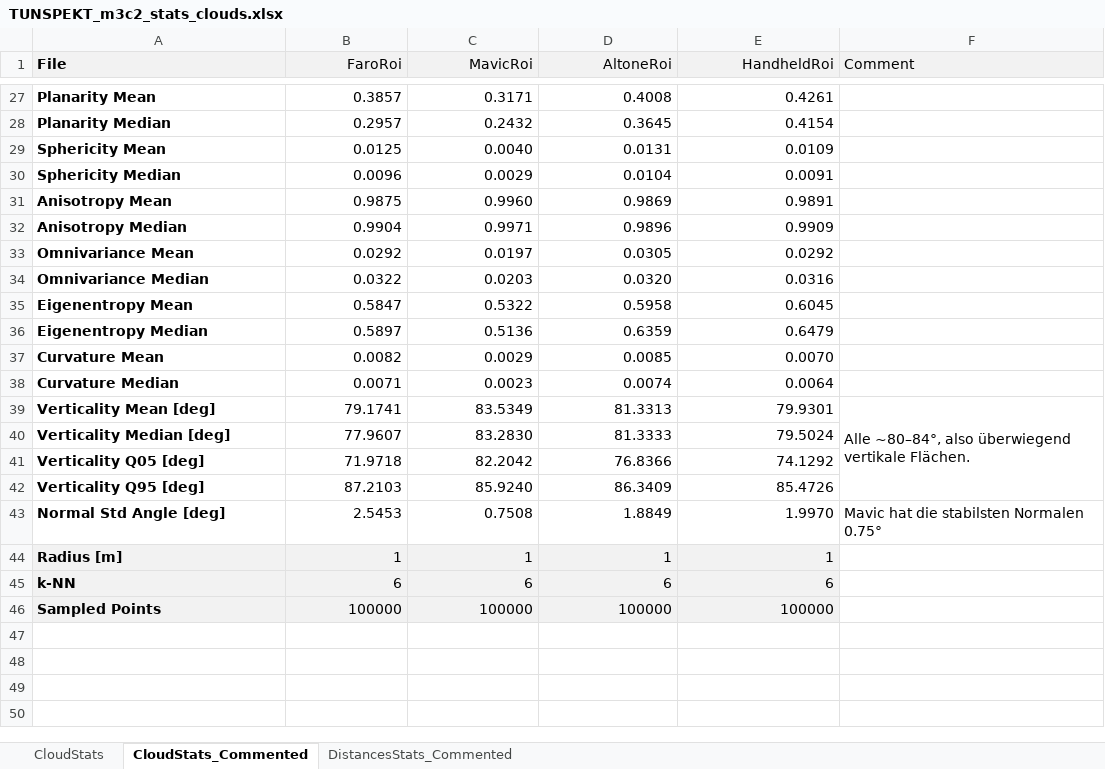
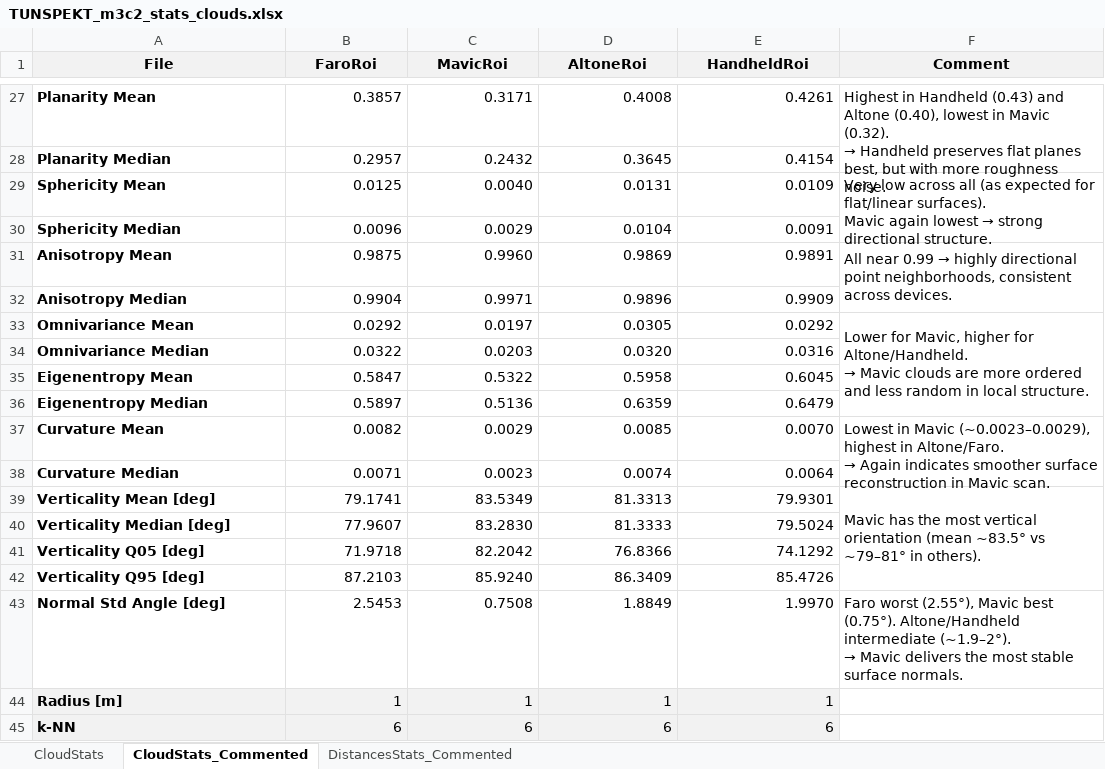
Before and after one commit to sigi-campus02/M3C2, an Excel workbook: TUNSPEKT_m3c2_stats_clouds.xlsx, sheet CloudStats_Commented, drawn as a sheet; only a part is shown, gaps mark what is left out; the shorter side is filled out with more unchanged rows; values as stored, in another font and other column widths than the file's, no borders; conditional formats not drawn; ↵ is a line break in a cell; the diff covers the shown part only; the diff names each change by its address in the sheet, - before the commit and + after, or states it on an @@ line.

```diff
--- a/TUNSPEKT_m3c2_stats_clouds.xlsx (sheet CloudStats_Commented)
+++ b/TUNSPEKT_m3c2_stats_clouds.xlsx (sheet CloudStats_Commented)
-A1 alignment: left
+A1 alignment: center
-B1:F1 bold: off
+B1:F1 bold: on
-B1:E1 alignment: right
+B1:E1 alignment: center
-F1 alignment: left
+F1 alignment: center
@@ F27 (Comment): (empty) → Highest in Handheld (0.43) and Altone (0.40), lowest in Mavic (0.32). ↵ → Handheld preserves flat planes best, but with more roughness noise. @@
+F27:F28 merged
@@ F29 (Comment): (empty) → Very low across all (as expected for flat/linear surfaces). ↵ Mavic again lowest → strong directional structure. @@
+F29:F30 merged
@@ F31 (Comment): (empty) → All near 0.99 → highly directional point neighborhoods, consistent across devices. @@
+F31:F32 merged
@@ F33 (Comment): (empty) → Lower for Mavic, higher for Altone/Handheld. ↵ → Mavic clouds are more ordered and less random in local structure. @@
+F33:F36 merged
@@ F37 (Comment): (empty) → Lowest in Mavic (~0.0023–0.0029), highest in Altone/Faro. ↵ → Again indicates smoother surface reconstruction in Mavic scan. @@
+F37:F38 merged
-F39 (Comment): Alle ~80–84°, also überwiegend vertikale Flächen.
+F39 (Comment): Mavic has the most vertical orientation (mean ~83.5° vs ~79–81° in others).
@@ F43 (Comment): Mavic hat die stabilsten Normalen 0.75° → Faro worst (2.55°), Mavic best (0.75°). Altone/Handheld intermediate (~1.9–2°). ↵ → Mavic delivers the most stable surface normals. @@
```
Also changed, not shown: 26 edited cells and merged cells elsewhere in this sheet, 2 other files.
